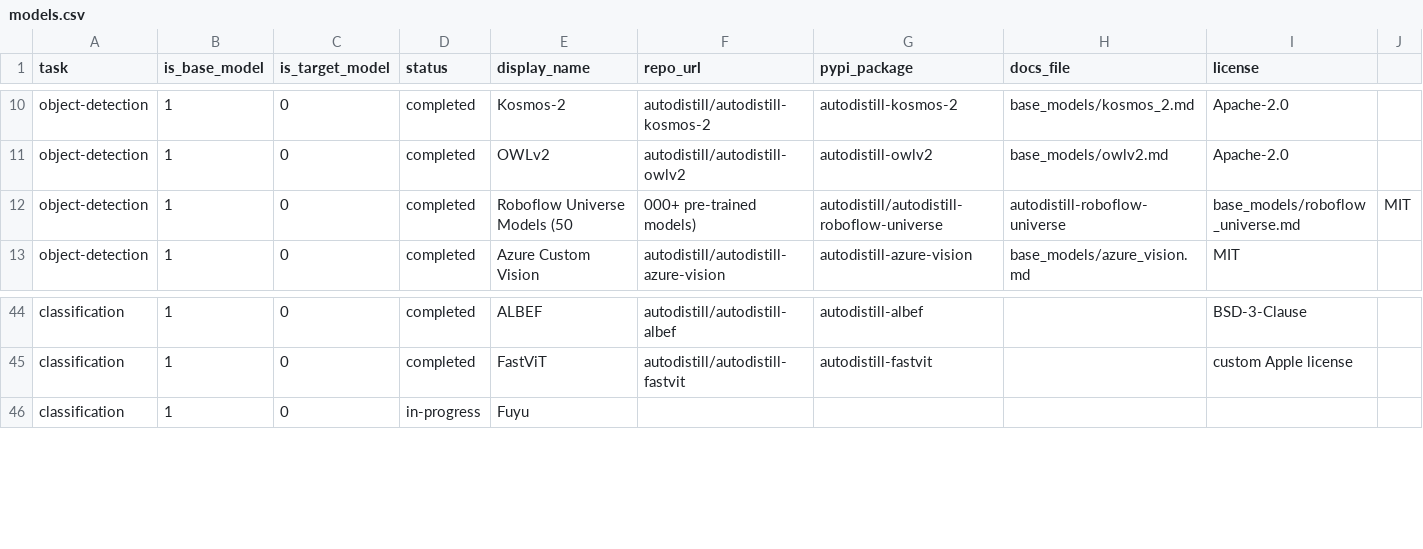
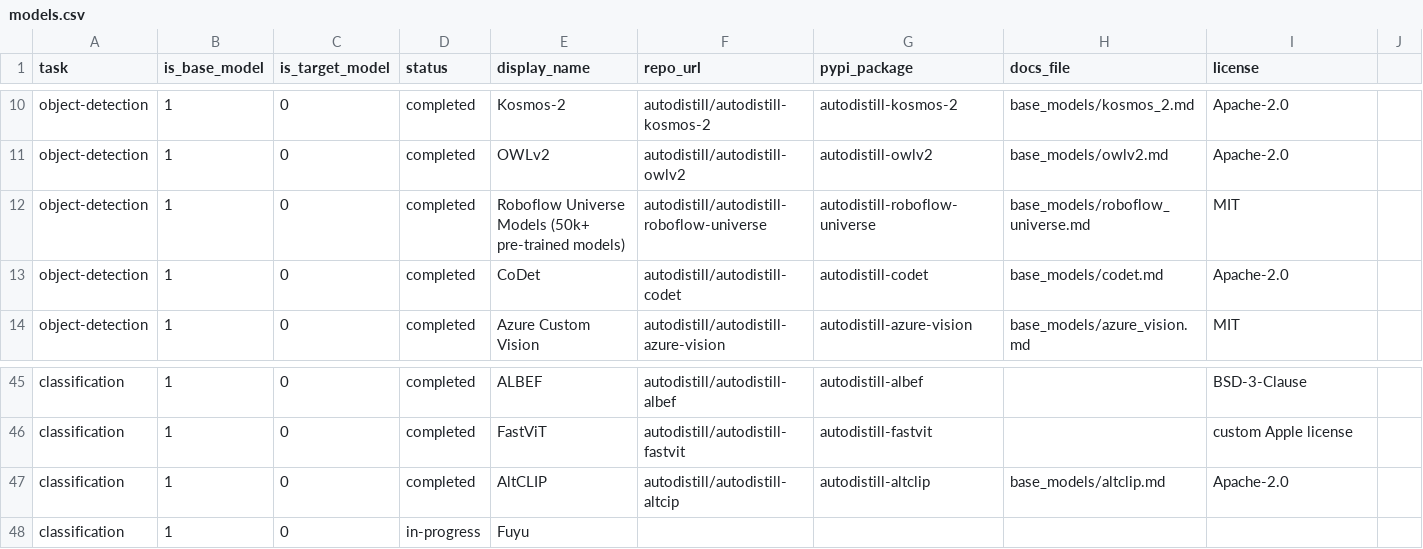
Before and after one commit to autodistill/autodistill, a CSV file: autodistill/models.csv, drawn as a sheet; only a part is shown, gaps mark what is left out.

```diff
--- a/autodistill/models.csv
+++ b/autodistill/models.csv
@@ -11,3 +11,4 @@ object-detection, 1, 0, completed, Kosmos-2, autodistill/autodistill-kosmos-2, a
 object-detection, 1, 0, completed, OWLv2, autodistill/autodistill-owlv2, autodistill-owlv2, base_models/owlv2.md, Apache-2.0
-object-detection, 1, 0, completed, Roboflow Universe Models (50,000+ pre-trained models), autodistill/autodistill-roboflow-universe, autodistill-roboflow-universe, base_models/roboflow_universe.md, MIT
+object-detection, 1, 0, completed, Roboflow Universe Models (50k+ pre-trained models), autodistill/autodistill-roboflow-universe, autodistill-roboflow-universe, base_models/roboflow_universe.md, MIT
+object-detection, 1, 0, completed, CoDet, autodistill/autodistill-codet, autodistill-codet, base_models/codet.md, Apache-2.0
 object-detection, 1, 0, completed, Azure Custom Vision, autodistill/autodistill-azure-vision, autodistill-azure-vision, base_models/azure_vision.md, MIT
@@ -45,2 +46,3 @@ classification, 1, 0 , completed, ALBEF, autodistill/autodistill-albef, autodist
 classification, 1, 0, completed, FastViT, autodistill/autodistill-fastvit, autodistill-fastvit, , custom Apple license
+classification, 1, 0, completed, AltCLIP, autodistill/autodistill-altcip, autodistill-altclip, base_models/altclip.md, Apache-2.0
 classification, 1, 0, in-progress, Fuyu
```
Also changed, not shown: automation/models.csv, 4 other files.
